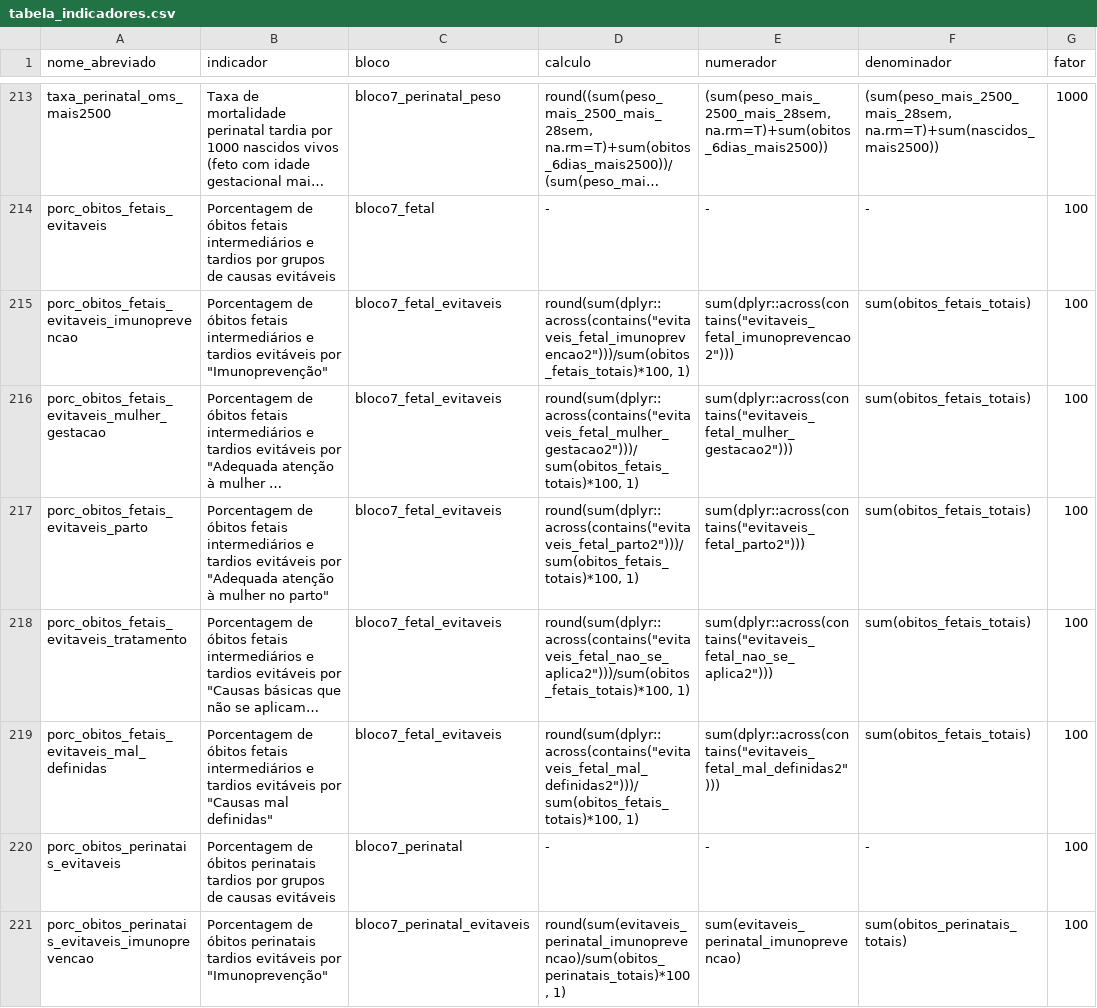
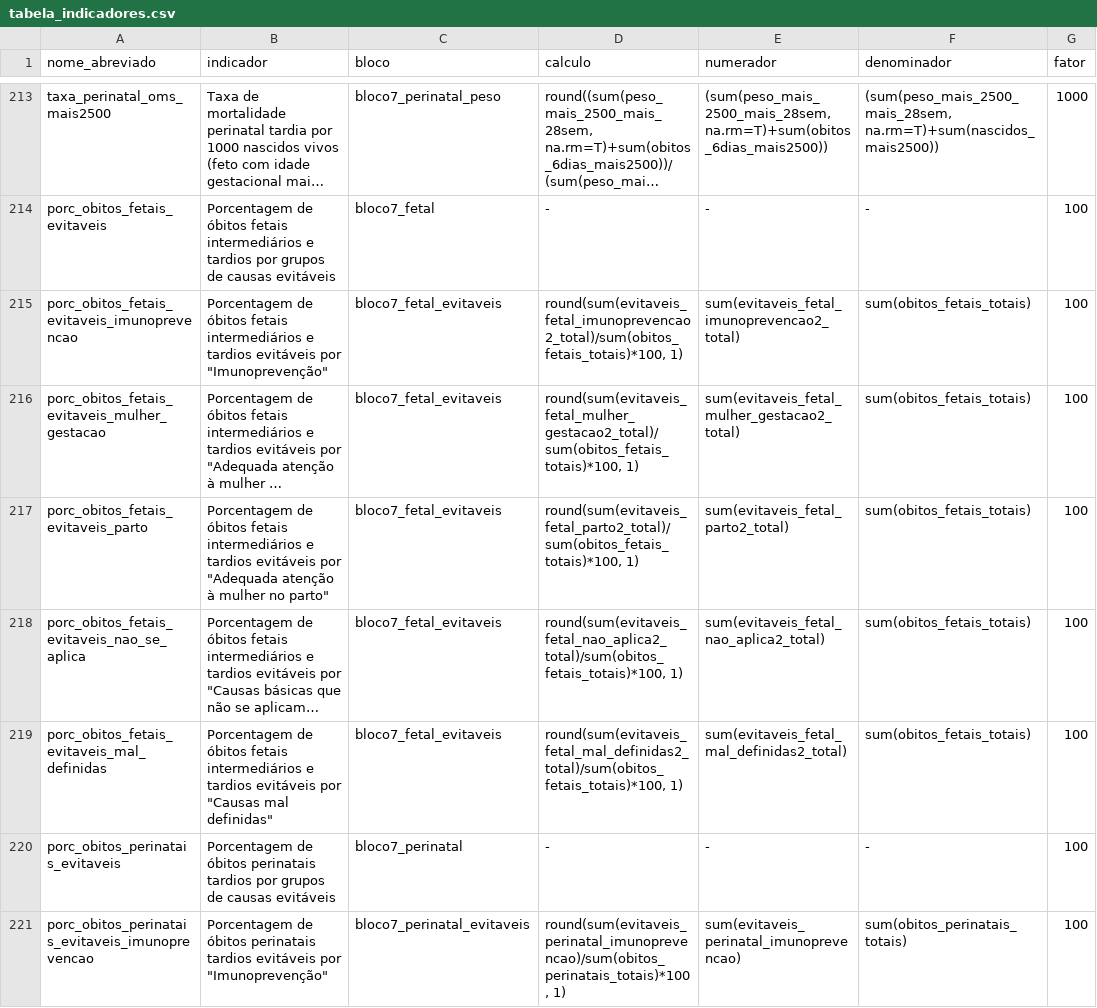
Before and after one commit to observatorioobstetrico/painel-vigilancia-saude-materna-v2, a CSV file: data-raw/csv/tabela_indicadores.csv, drawn as a sheet; only a part is shown, gaps mark what is left out; long unchanged cells end in …; the diff names each change by its address in the sheet, - before the commit and + after, or states it on an @@ line.

Commit message:
mais correções no nível 3 para o bloco 7

```diff
--- a/data-raw/csv/tabela_indicadores.csv
+++ b/data-raw/csv/tabela_indicadores.csv
-D215 (calculo): round(sum(dplyr::across(contains("evitaveis_fetal_imunoprevencao2")))/sum(obitos_fetais_totais)*100, 1)
+D215 (calculo): round(sum(evitaveis_fetal_imunoprevencao2_total)/sum(obitos_fetais_totais)*100, 1)
-E215 (numerador): sum(dplyr::across(contains("evitaveis_fetal_imunoprevencao2")))
+E215 (numerador): sum(evitaveis_fetal_imunoprevencao2_total)
-D216 (calculo): round(sum(dplyr::across(contains("evitaveis_fetal_mulher_gestacao2")))/sum(obitos_fetais_totais)*100, 1)
+D216 (calculo): round(sum(evitaveis_fetal_mulher_gestacao2_total)/sum(obitos_fetais_totais)*100, 1)
-E216 (numerador): sum(dplyr::across(contains("evitaveis_fetal_mulher_gestacao2")))
+E216 (numerador): sum(evitaveis_fetal_mulher_gestacao2_total)
-D217 (calculo): round(sum(dplyr::across(contains("evitaveis_fetal_parto2")))/sum(obitos_fetais_totais)*100, 1)
+D217 (calculo): round(sum(evitaveis_fetal_parto2_total)/sum(obitos_fetais_totais)*100, 1)
-E217 (numerador): sum(dplyr::across(contains("evitaveis_fetal_parto2")))
+E217 (numerador): sum(evitaveis_fetal_parto2_total)
-A218 (nome_abreviado): porc_obitos_fetais_evitaveis_tratamento
+A218 (nome_abreviado): porc_obitos_fetais_evitaveis_nao_se_aplica
-D218 (calculo): round(sum(dplyr::across(contains("evitaveis_fetal_nao_se_aplica2")))/sum(obitos_fetais_totais)*100, 1)
+D218 (calculo): round(sum(evitaveis_fetal_nao_aplica2_total)/sum(obitos_fetais_totais)*100, 1)
-E218 (numerador): sum(dplyr::across(contains("evitaveis_fetal_nao_se_aplica2")))
+E218 (numerador): sum(evitaveis_fetal_nao_aplica2_total)
-D219 (calculo): round(sum(dplyr::across(contains("evitaveis_fetal_mal_definidas2")))/sum(obitos_fetais_totais)*100, 1)
+D219 (calculo): round(sum(evitaveis_fetal_mal_definidas2_total)/sum(obitos_fetais_totais)*100, 1)
-E219 (numerador): sum(dplyr::across(contains("evitaveis_fetal_mal_definidas2")))
+E219 (numerador): sum(evitaveis_fetal_mal_definidas2_total)
```
Also changed, not shown: 17 other files.
